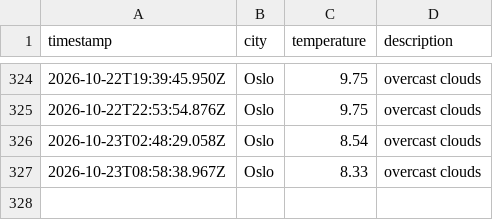
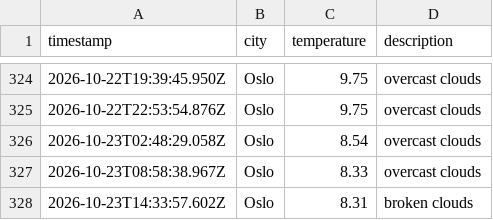
Before and after one commit to ZAshter/weather_data_ops, a CSV file: data/weather_log.csv, drawn as a sheet; only a part is shown, gaps mark what is left out.

```diff
--- a/data/weather_log.csv
+++ b/data/weather_log.csv
@@ -327 +327,2 @@ timestamp,city,temperature,description
 2026-10-23T08:58:38.967Z,Oslo,8.33,overcast clouds
+2026-10-23T14:33:57.602Z,Oslo,8.31,broken clouds
```
Also changed, not shown: 1 other file.
